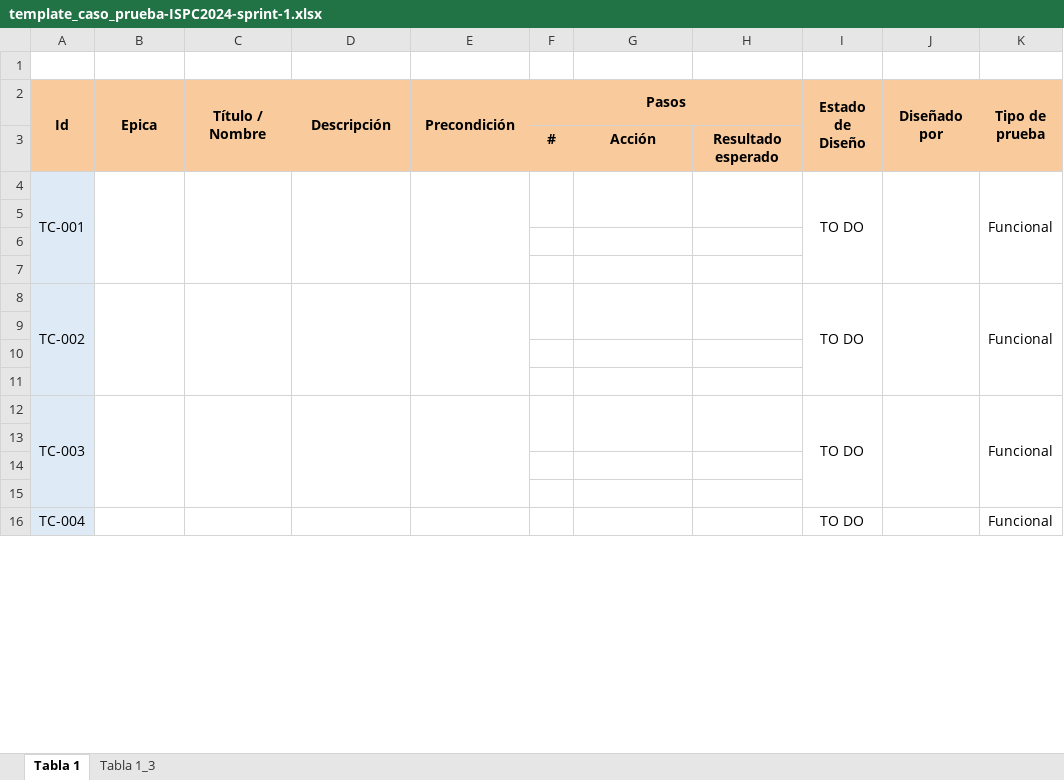
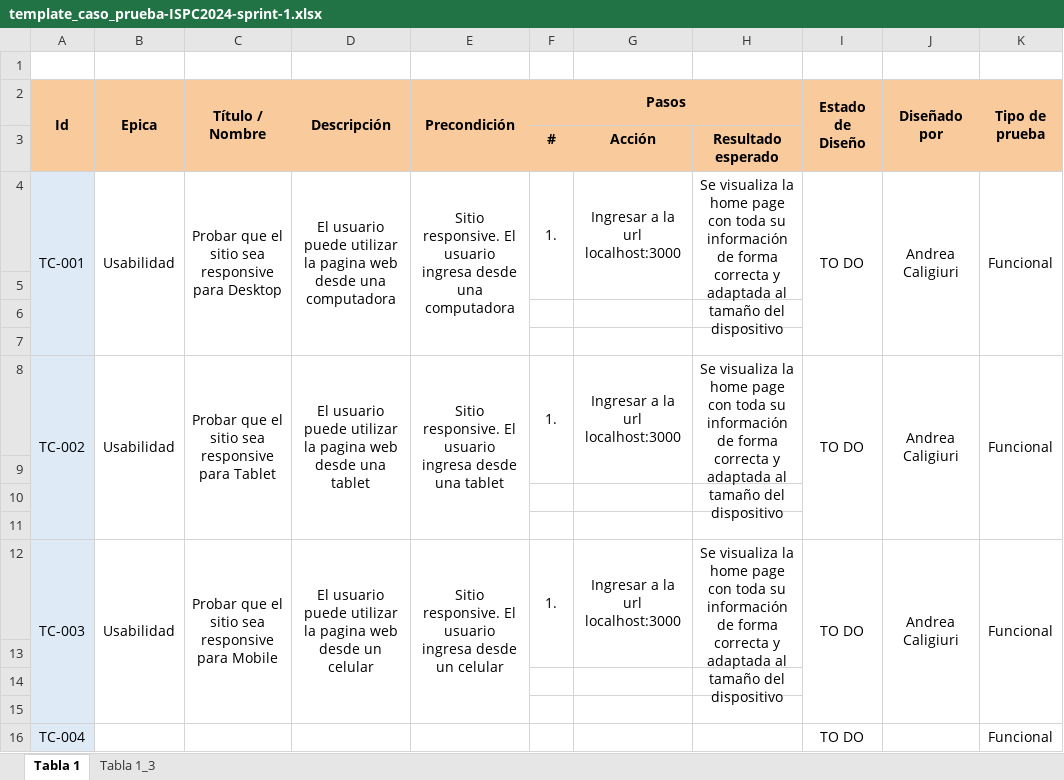
Before and after one commit to projects-ISPC/practicaProfesionalizante-ISPC, an Excel workbook: Testing 2024/template_caso_prueba-ISPC2024-sprint-1.xlsx, sheet Tabla 1, drawn as a sheet; only a part is shown; values as stored, in another font and other column widths than the file's, no borders; conditional formats not drawn; removed rows and columns are numbered as before the commit, all else as after; the diff names each change by its address in the sheet, - before the commit and + after, or states it on an @@ line.

Commit message:
Agrego casos de uso referentes a la responsividad de la web

```diff
--- a/Testing 2024/template_caso_prueba-ISPC2024-sprint-1.xlsx (sheet Tabla 1)
+++ b/Testing 2024/template_caso_prueba-ISPC2024-sprint-1.xlsx (sheet Tabla 1)
-row 4: TC-001 |  |  |  |  |  |  |  | TO DO |  | Funcional
+row 4: TC-001 | Usabilidad | Probar que el sitio sea responsive para Desktop | El usuario puede utilizar la pagina web desde una computadora | Sitio responsive. El usuario ingresa desde una computadora | 1. | Ingresar a la url localhost:3000 | Se visualiza la home page con toda su información de forma correcta y adaptada al tamaño del dispositivo | TO DO | Andrea Caligiuri | Funcional
-row 8: TC-002 |  |  |  |  |  |  |  | TO DO |  | Funcional
+row 8: TC-002 | Usabilidad | Probar que el sitio sea responsive para Tablet | El usuario puede utilizar la pagina web desde una tablet | Sitio responsive. El usuario ingresa desde una tablet | 1. | Ingresar a la url localhost:3000 | Se visualiza la home page con toda su información de forma correcta y adaptada al tamaño del dispositivo | TO DO | Andrea Caligiuri | Funcional
-row 12: TC-003 |  |  |  |  |  |  |  | TO DO |  | Funcional
+row 12: TC-003 | Usabilidad | Probar que el sitio sea responsive para Mobile | El usuario puede utilizar la pagina web desde un celular | Sitio responsive. El usuario ingresa desde un celular | 1. | Ingresar a la url localhost:3000 | Se visualiza la home page con toda su información de forma correcta y adaptada al tamaño del dispositivo | TO DO | Andrea Caligiuri | Funcional
```
